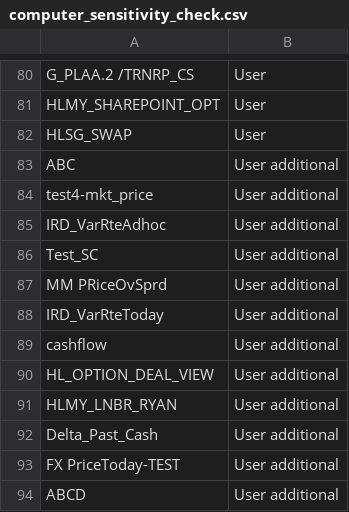
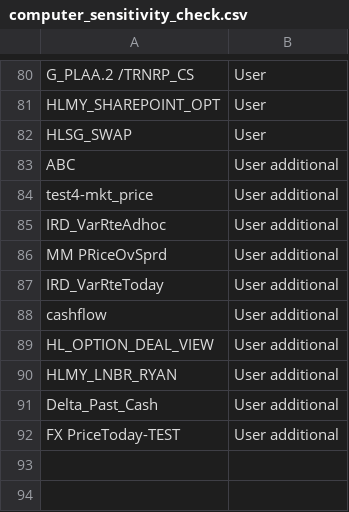
Before and after one commit to wygold/DM_Analysis, a CSV file: Input/computer_sensitivity_check.csv, drawn as a sheet; only a part is shown, gaps mark what is left out; the diff names each change by its address in the sheet, - before the commit and + after, or states it on an @@ line.

```diff
--- a/Input/computer_sensitivity_check.csv
+++ b/Input/computer_sensitivity_check.csv
-row 86: Test_SC | User additional
-row 94: ABCD | User additional
```
Also changed, not shown: Input/source.csv, 10 other files.
